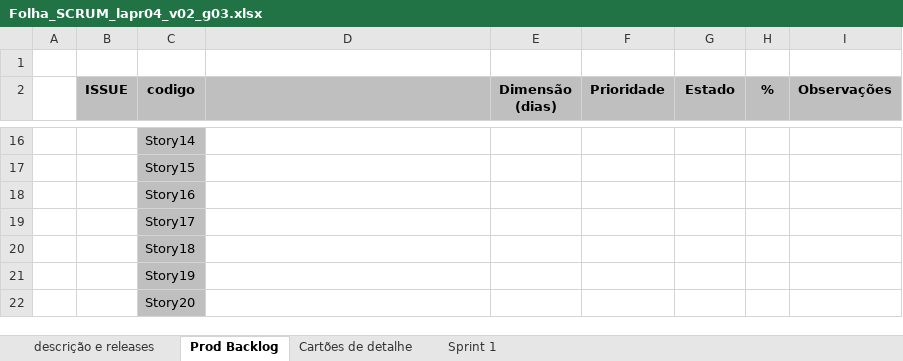
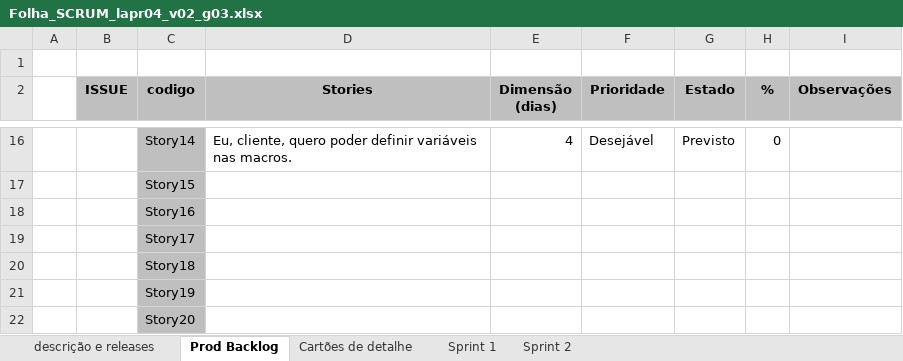
Before and after one commit to filipecouto/cleansheets, an Excel workbook: doc/Folha_SCRUM_lapr04_v02_g03.xlsx, sheet Prod Backlog, drawn as a sheet; only a part is shown, gaps mark what is left out; values as stored, in another font and other column widths than the file's, no borders; charts and pictures not drawn; the diff covers the shown part only; the diff names each change by its address in the sheet, - before the commit and + after, or states it on an @@ line.

```diff
--- a/doc/Folha_SCRUM_lapr04_v02_g03.xlsx (sheet Prod Backlog)
+++ b/doc/Folha_SCRUM_lapr04_v02_g03.xlsx (sheet Prod Backlog)
+sheet tab: Sprint 2
-D2: (empty)
+D2: Stories
-D16 (Stories): (empty)
+D16 (Stories): Eu, cliente, quero poder definir variáveis nas macros.
-E16 (Dimensão (dias)): (empty)
+E16 (Dimensão (dias)): 4
-F16 (Prioridade): (empty)
+F16 (Prioridade): Desejável
-G16 (Estado): (empty)
+G16 (Estado): Previsto
-H16 (%): (empty)
+H16 (%): 0
```
Also changed, not shown: 60 edited cells elsewhere in this sheet, sheet Cartões de detalhe, sheet Sprint 1, sheet descrição e releases, formulas that keep their value, charts or pictures.
